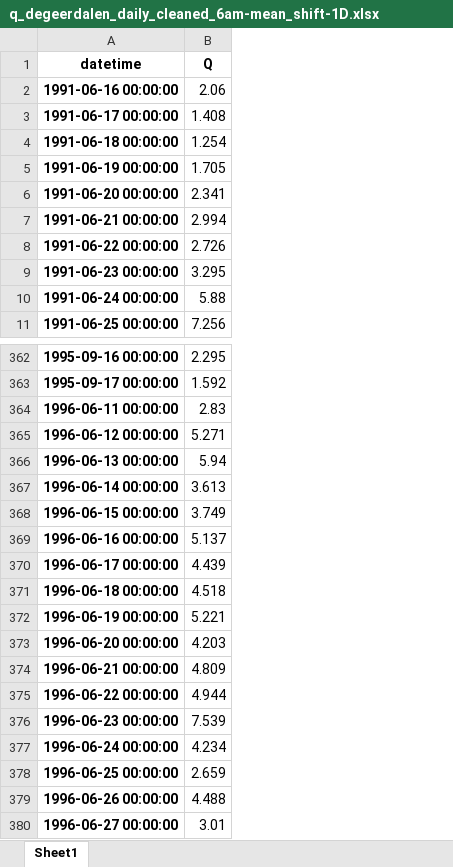
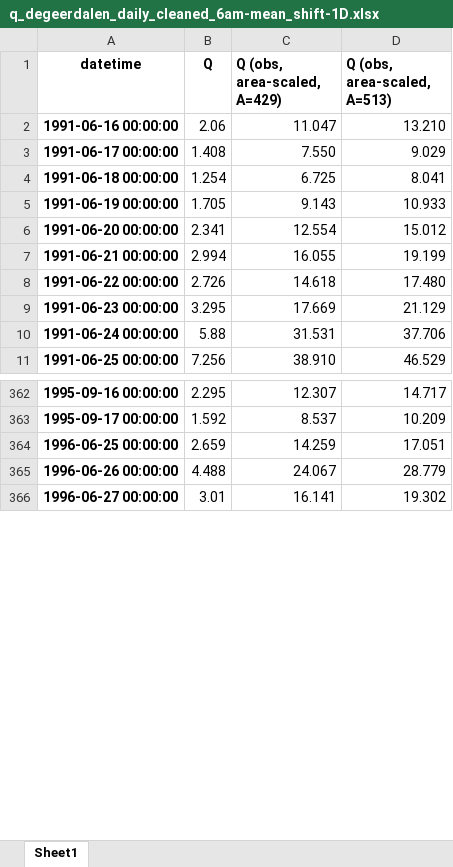
Before and after one commit to NIVANorge/Mobius2, an Excel workbook: models/data/Svalbard/q_degeerdalen_daily_cleaned_6am-mean_shift-1D.xlsx, sheet Sheet1, drawn as a sheet; only a part is shown, gaps mark what is left out; values as stored, in another font and other column widths than the file's, no borders; removed rows and columns are numbered as before the commit, all else as after; the diff names each change by its address in the sheet, - before the commit and + after, or states it on an @@ line.

Commit message:
Svalbard SimplyQ: version used for Svalbard Science Conference 2023

```diff
--- a/models/data/Svalbard/q_degeerdalen_daily_cleaned_6am-mean_shift-1D.xlsx (sheet Sheet1)
+++ b/models/data/Svalbard/q_degeerdalen_daily_cleaned_6am-mean_shift-1D.xlsx (sheet Sheet1)
+column C (Q (obs, area-scaled, A=429)), rows 2-11: 11.047 | 7.550 | 6.725 | 9.143 | 12.554 | 16.055 | 14.618 | 17.669 | 31.531 | 38.910; rows 362-366: 12.307 | 8.537 | 14.259 | 24.067 | 16.141
+column D (Q (obs, area-scaled, A=513)), rows 2-11: 13.210 | 9.029 | 8.041 | 10.933 | 15.012 | 19.199 | 17.480 | 21.129 | 37.706 | 46.529; rows 362-366: 14.717 | 10.209 | 17.051 | 28.779 | 19.302
-row 364: 1996-06-11 00:00:00 | 2.83
-row 365: 1996-06-12 00:00:00 | 5.271
-row 366: 1996-06-13 00:00:00 | 5.94
-row 367: 1996-06-14 00:00:00 | 3.613
-row 368: 1996-06-15 00:00:00 | 3.749
-row 369: 1996-06-16 00:00:00 | 5.137
-row 370: 1996-06-17 00:00:00 | 4.439
-row 371: 1996-06-18 00:00:00 | 4.518
-row 372: 1996-06-19 00:00:00 | 5.221
-row 373: 1996-06-20 00:00:00 | 4.203
-row 374: 1996-06-21 00:00:00 | 4.809
-row 375: 1996-06-22 00:00:00 | 4.944
-row 376: 1996-06-23 00:00:00 | 7.539
-row 377: 1996-06-24 00:00:00 | 4.234
```
Also changed, not shown: models/data/Svalbard/HBV_Adventelva_runoff_2015_and_2016.xlsx, models/data/Svalbard/q_advent_scaled_degeerdalen_obs_daily_6am-mean_shift-1D.xlsx, 25 other files.
